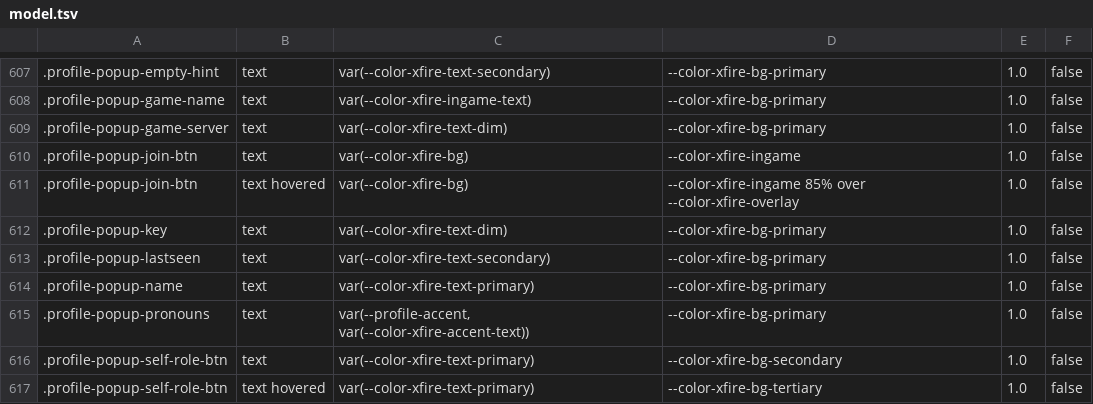
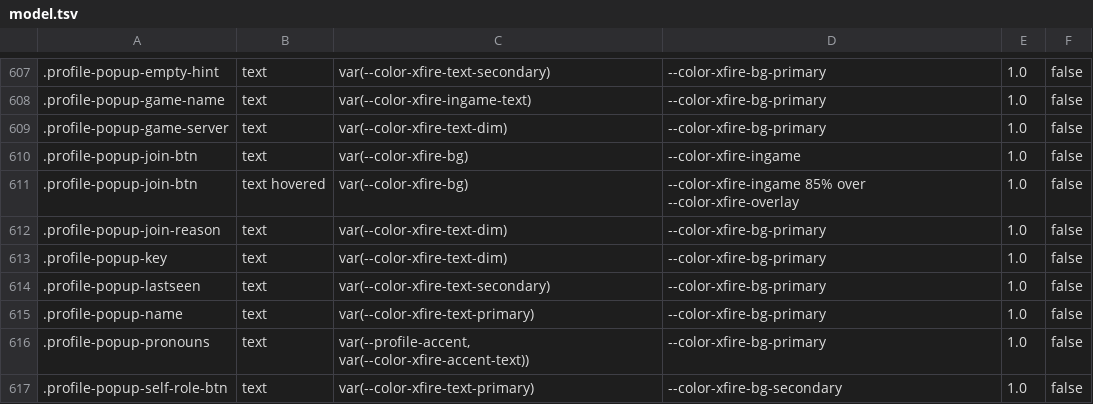
Before and after one commit to ScopeCreep-zip/Rekindle, a TSV file: crates/rekindle-skin/src/access/model.tsv, drawn as a sheet; only a part is shown, gaps mark what is left out; the shorter side is filled out with more unchanged rows; the diff names each change by its address in the sheet, - before the commit and + after, or states it on an @@ line.

Commit message:
E7.15 (IV3): a community member's Join Game is always listed, enabled only while the Host states the member's game joinable (CH2), otherwise disabled with why (not in a game, not on a server, can't be launched here); a refused launch is a toast

```diff
--- a/crates/rekindle-skin/src/access/model.tsv
+++ b/crates/rekindle-skin/src/access/model.tsv
+row 612: .profile-popup-join-reason | text | var(--color-xfire-text-dim) | --color-xfire-bg-primary | 1.0 | false
```
Also changed, not shown: 3 other files.
